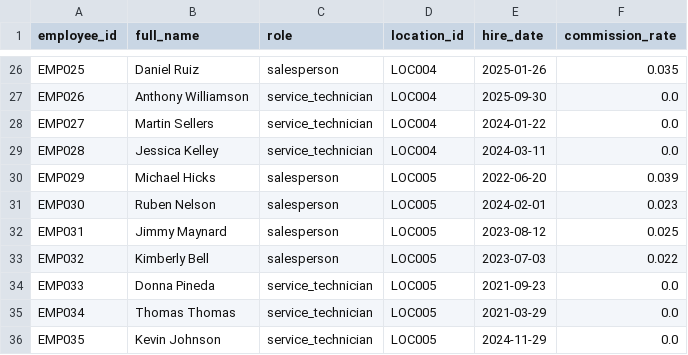
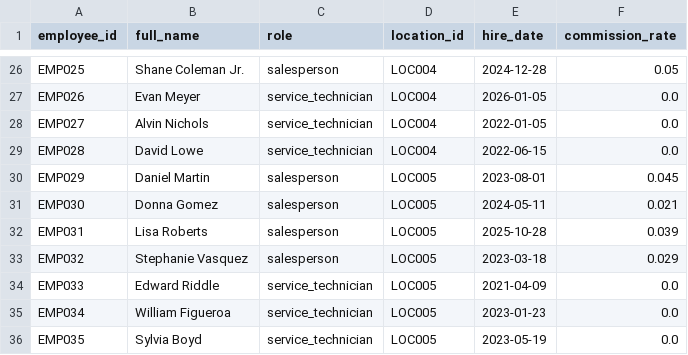
Before and after one commit to kpk111298/kommineni-automotive-pipeline, a CSV file: data/raw/employees.csv, drawn as a sheet; only a part is shown, gaps mark what is left out; the diff covers the shown part only; the diff names each change by its address in the sheet, - before the commit and + after, or states it on an @@ line.

```diff
--- a/data/raw/employees.csv
+++ b/data/raw/employees.csv
-B26 (full_name): Daniel Ruiz
+B26 (full_name): Shane Coleman Jr.
-E26 (hire_date): 2025-01-26
+E26 (hire_date): 2024-12-28
-F26 (commission_rate): 0.035
+F26 (commission_rate): 0.05
-B27 (full_name): Anthony Williamson
+B27 (full_name): Evan Meyer
-E27 (hire_date): 2025-09-30
+E27 (hire_date): 2026-01-05
-B28 (full_name): Martin Sellers
+B28 (full_name): Alvin Nichols
-E28 (hire_date): 2024-01-22
+E28 (hire_date): 2022-01-05
-B29 (full_name): Jessica Kelley
+B29 (full_name): David Lowe
-E29 (hire_date): 2024-03-11
+E29 (hire_date): 2022-06-15
-B30 (full_name): Michael Hicks
+B30 (full_name): Daniel Martin
-E30 (hire_date): 2022-06-20
+E30 (hire_date): 2023-08-01
-F30 (commission_rate): 0.039
+F30 (commission_rate): 0.045
-B31 (full_name): Ruben Nelson
+B31 (full_name): Donna Gomez
-E31 (hire_date): 2024-02-01
+E31 (hire_date): 2024-05-11
-F31 (commission_rate): 0.023
+F31 (commission_rate): 0.021
-B32 (full_name): Jimmy Maynard
+B32 (full_name): Lisa Roberts
-E32 (hire_date): 2023-08-12
+E32 (hire_date): 2025-10-28
-F32 (commission_rate): 0.025
+F32 (commission_rate): 0.039
-B33 (full_name): Kimberly Bell
+B33 (full_name): Stephanie Vasquez
-E33 (hire_date): 2023-07-03
+E33 (hire_date): 2023-03-18
-F33 (commission_rate): 0.022
+F33 (commission_rate): 0.029
-B34 (full_name): Donna Pineda
+B34 (full_name): Edward Riddle
-E34 (hire_date): 2021-09-23
+E34 (hire_date): 2021-04-09
-B35 (full_name): Thomas Thomas
+B35 (full_name): William Figueroa
-E35 (hire_date): 2021-03-29
+E35 (hire_date): 2023-01-23
-B36 (full_name): Kevin Johnson
+B36 (full_name): Sylvia Boyd
-E36 (hire_date): 2024-11-29
+E36 (hire_date): 2023-05-19
```
Also changed, not shown: 63 edited cells elsewhere in this file, data/raw/sales_transactions.csv, data/raw/service_jobs.csv, 2 other files.
